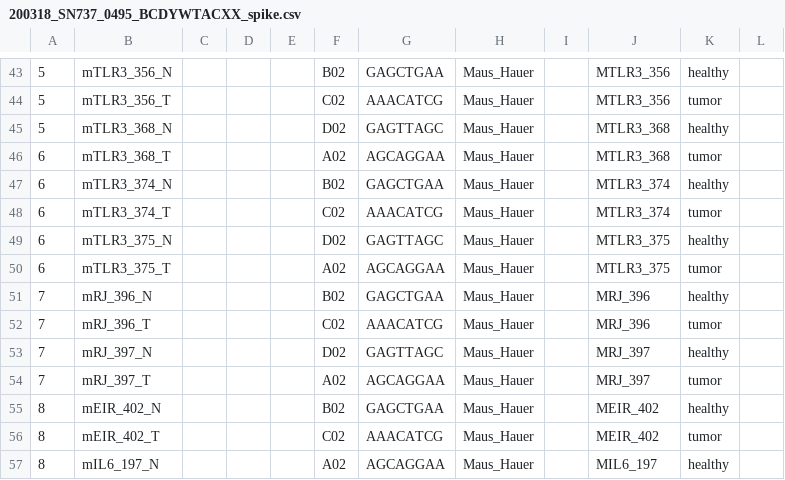
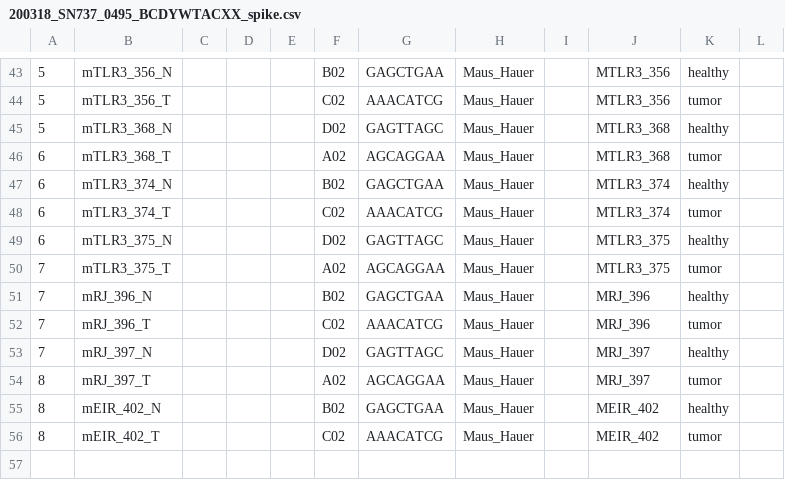
Before and after one commit to sjanssen2/spike, a CSV file: data/samplesheets/200318_SN737_0495_BCDYWTACXX_spike.csv, drawn as a sheet; only a part is shown, gaps mark what is left out; the diff names each change by its address in the sheet, - before the commit and + after, or states it on an @@ line.

Commit message:
fic lane number

```diff
--- a/data/samplesheets/200318_SN737_0495_BCDYWTACXX_spike.csv
+++ b/data/samplesheets/200318_SN737_0495_BCDYWTACXX_spike.csv
-A50: 6
+A50: 7
-A54: 7
+A54: 8
-row 57: 8 | mIL6_197_N |  |  |  | A02 | AGCAGGAA | Maus_Hauer |  | MIL6_197 | healthy
```
